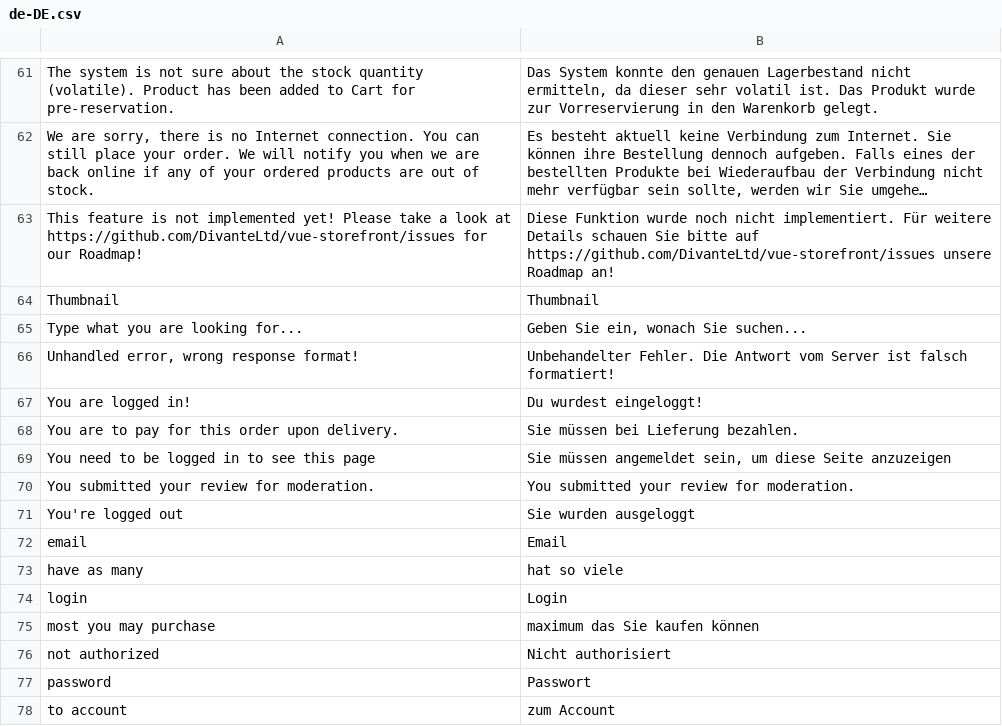
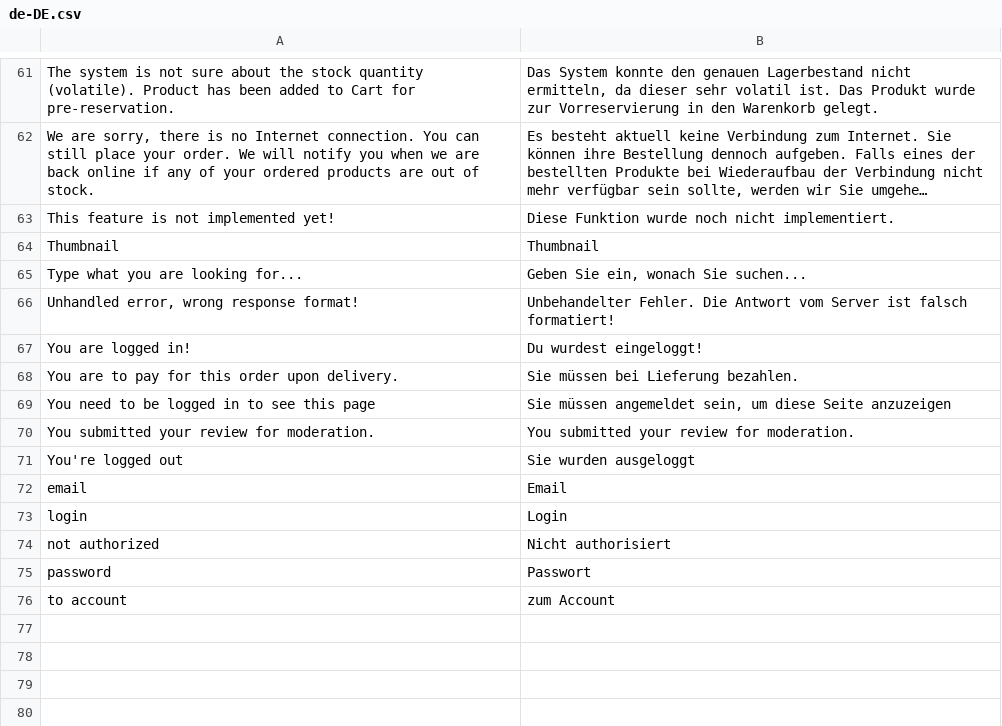
Before and after one commit to Danail-Irinkov/vue-storefront, a CSV file: core/i18n/resource/i18n/de-DE.csv, drawn as a sheet; only a part is shown, gaps mark what is left out; long unchanged cells end in …; removed rows and columns are numbered as before the commit, all else as after; the diff names each change by its address in the sheet, - before the commit and + after, or states it on an @@ line.

```diff
--- a/core/i18n/resource/i18n/de-DE.csv
+++ b/core/i18n/resource/i18n/de-DE.csv
-row 63: This feature is not implemented yet! Please take a look at https://github.com/DivanteLtd/vue-storefront/issues for our Roadmap! | Diese Funktion wurde noch nicht implementiert. Für weitere Details schauen Sie bitte auf https://github.com/DivanteLtd/vue-storefront/issues unsere Roadmap an!
+row 63: This feature is not implemented yet! | Diese Funktion wurde noch nicht implementiert.
-row 73: have as many | hat so viele
-row 75: most you may purchase | maximum das Sie kaufen können
```
Also changed, not shown: core/i18n/resource/i18n/cs-CZ.csv, core/i18n/resource/i18n/en-US.csv, 24 other files.
